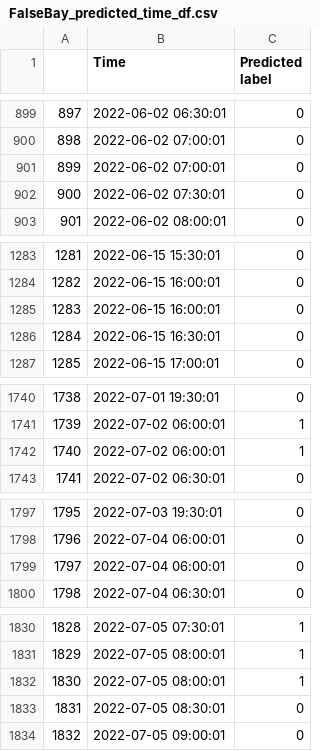
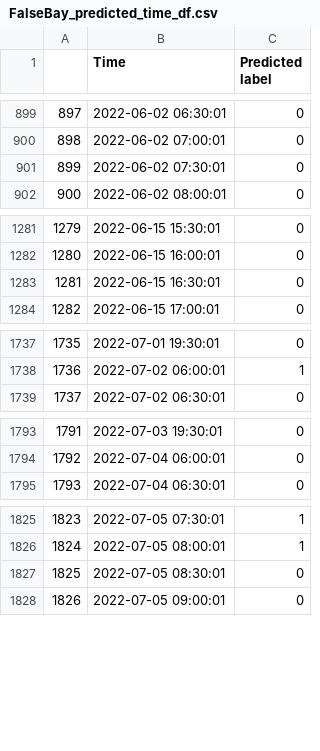
Before and after one commit to autumn-yng/summerfog, a CSV file: FalseBay_predicted_time_df.csv, drawn as a sheet; only a part is shown, gaps mark what is left out; removed rows and columns are numbered as before the commit, all else as after; the diff covers the shown part only; the diff names each change by its address in the sheet, - before the commit and + after, or states it on an @@ line.

```diff
--- a/FalseBay_predicted_time_df.csv
+++ b/FalseBay_predicted_time_df.csv
-row 901: 899 | 2022-06-02 07:00:01 | 0
@@ column A renumbered from row 901 down @@
-row 1285: 1283 | 2022-06-15 16:00:01 | 0
-row 1742: 1740 | 2022-07-02 06:00:01 | 1
-row 1799: 1797 | 2022-07-04 06:00:01 | 0
-row 1832: 1830 | 2022-07-05 08:00:01 | 1
```
Also changed, not shown: 16 removed rows elsewhere in this file, FalseBay_MayJul2022_PredictedFog_SVC.csv, 1 other file.
